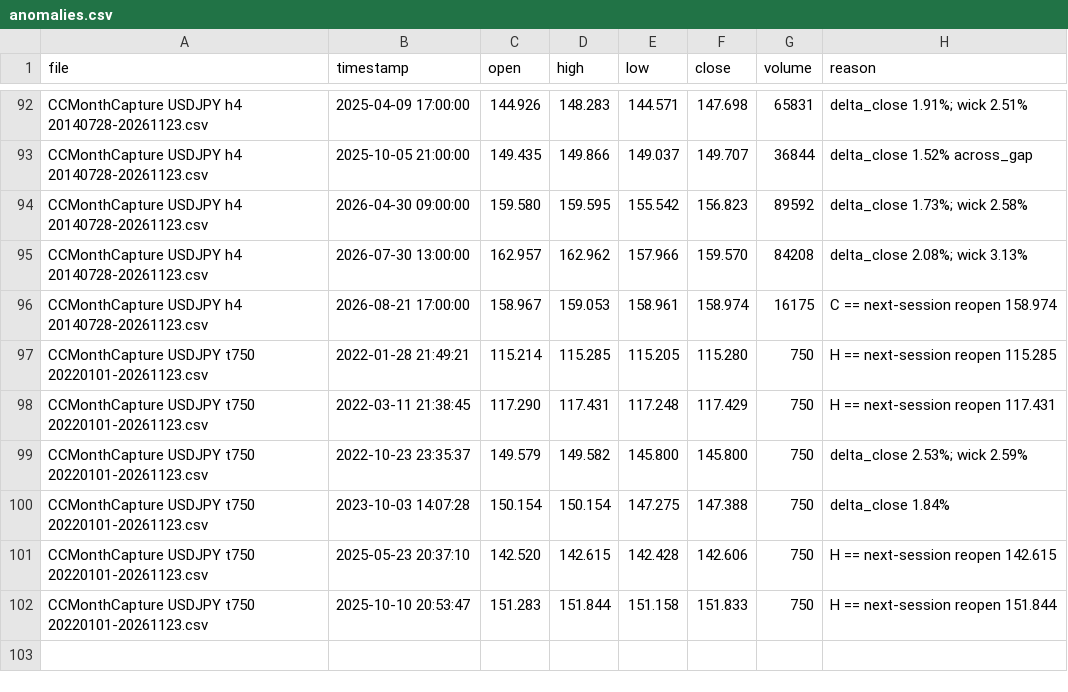
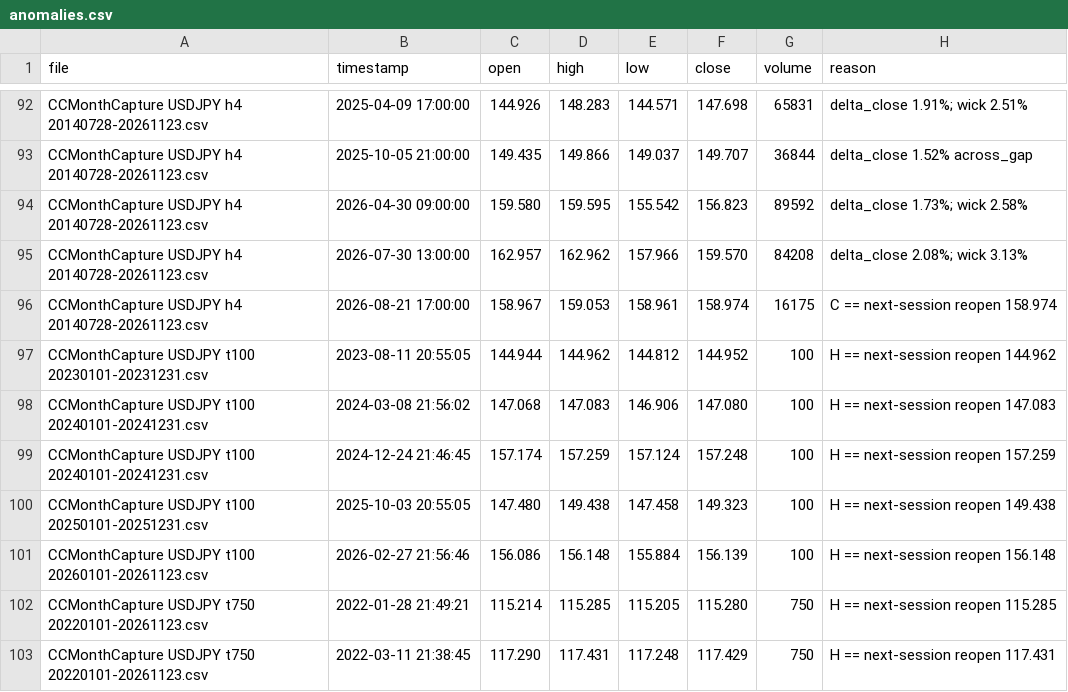
Before and after one commit to SoberCTrader/USDJPY, a CSV file: phase2/anomalies.csv, drawn as a sheet; only a part is shown, gaps mark what is left out; the shorter side is filled out with more unchanged rows; the diff names each change by its address in the sheet, - before the commit and + after, or states it on an @@ line.

Commit message:
USDJPY: complete t100 2022-2026 (5 yearly files, 1.15M bars); digest refreshed (8 masters)

```diff
--- a/phase2/anomalies.csv
+++ b/phase2/anomalies.csv
+row 97: CCMonthCapture USDJPY t100 20230101-20231231.csv | 2023-08-11 20:55:05 | 144.944 | 144.962 | 144.812 | 144.952 | 100 | H == next-session reopen 144.962
+row 98: CCMonthCapture USDJPY t100 20240101-20241231.csv | 2024-03-08 21:56:02 | 147.068 | 147.083 | 146.906 | 147.080 | 100 | H == next-session reopen 147.083
+row 99: CCMonthCapture USDJPY t100 20240101-20241231.csv | 2024-12-24 21:46:45 | 157.174 | 157.259 | 157.124 | 157.248 | 100 | H == next-session reopen 157.259
+row 100: CCMonthCapture USDJPY t100 20250101-20251231.csv | 2025-10-03 20:55:05 | 147.480 | 149.438 | 147.458 | 149.323 | 100 | H == next-session reopen 149.438
+row 101: CCMonthCapture USDJPY t100 20260101-20261123.csv | 2026-02-27 21:56:46 | 156.086 | 156.148 | 155.884 | 156.139 | 100 | H == next-session reopen 156.148
```
Also changed, not shown: 11 other files.
